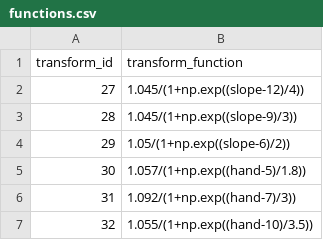
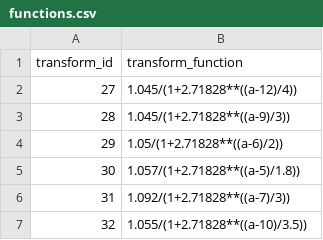
Before and after one commit to Riverscapes/riverscapes-tools, a CSV file: packages/vbet/database/data/intersect/intersect/functions.csv, drawn as a sheet.

Commit message:
tested log-likelihood functions

```diff
--- a/packages/vbet/database/data/intersect/intersect/functions.csv
+++ b/packages/vbet/database/data/intersect/intersect/functions.csv
@@ -1,7 +1,7 @@
 transform_id,transform_function
-27,1.045/(1+np.exp((slope-12)/4))
-28,1.045/(1+np.exp((slope-9)/3))
-29,1.05/(1+np.exp((slope-6)/2))
-30,1.057/(1+np.exp((hand-5)/1.8))
-31,1.092/(1+np.exp((hand-7)/3))
-32,1.055/(1+np.exp((hand-10)/3.5))
+27,1.045/(1+2.71828**((a-12)/4))
+28,1.045/(1+2.71828**((a-9)/3))
+29,1.05/(1+2.71828**((a-6)/2))
+30,1.057/(1+2.71828**((a-5)/1.8))
+31,1.092/(1+2.71828**((a-7)/3))
+32,1.055/(1+2.71828**((a-10)/3.5))
```
Also changed, not shown: packages/vbet/database/data/intersect/intersect/input_zones.csv, 1 other file.
